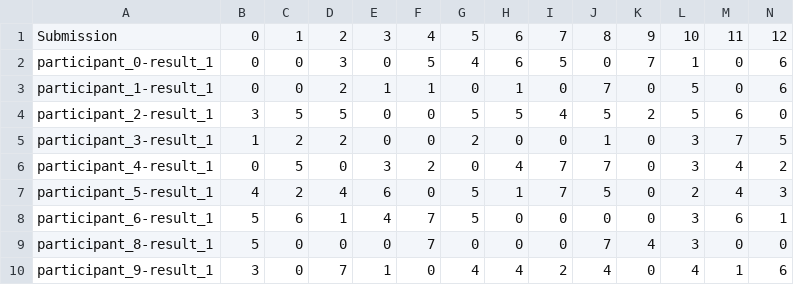
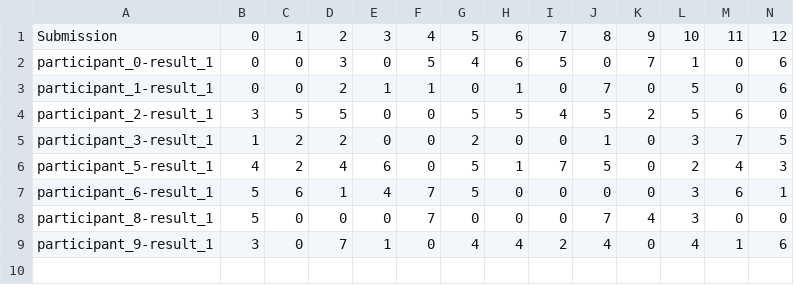
Before and after one commit to WeDoWind/RTDT-Challenge-Board, a CSV file: docs/ranking.csv, drawn as a sheet; only a part is shown; rows hold the shown columns only; the diff names each change by its address in the sheet, - before the commit and + after, or states it on an @@ line.

Commit message:
Update rankings - 2026-01-09 13:25:59

```diff
--- a/docs/ranking.csv
+++ b/docs/ranking.csv
-row 6: participant_4-result_1 | 0 | 5 | 0 | 3 | 2 | 0 | 4 | 7 | 7 | 0 | 3 | 4 | 2
```
